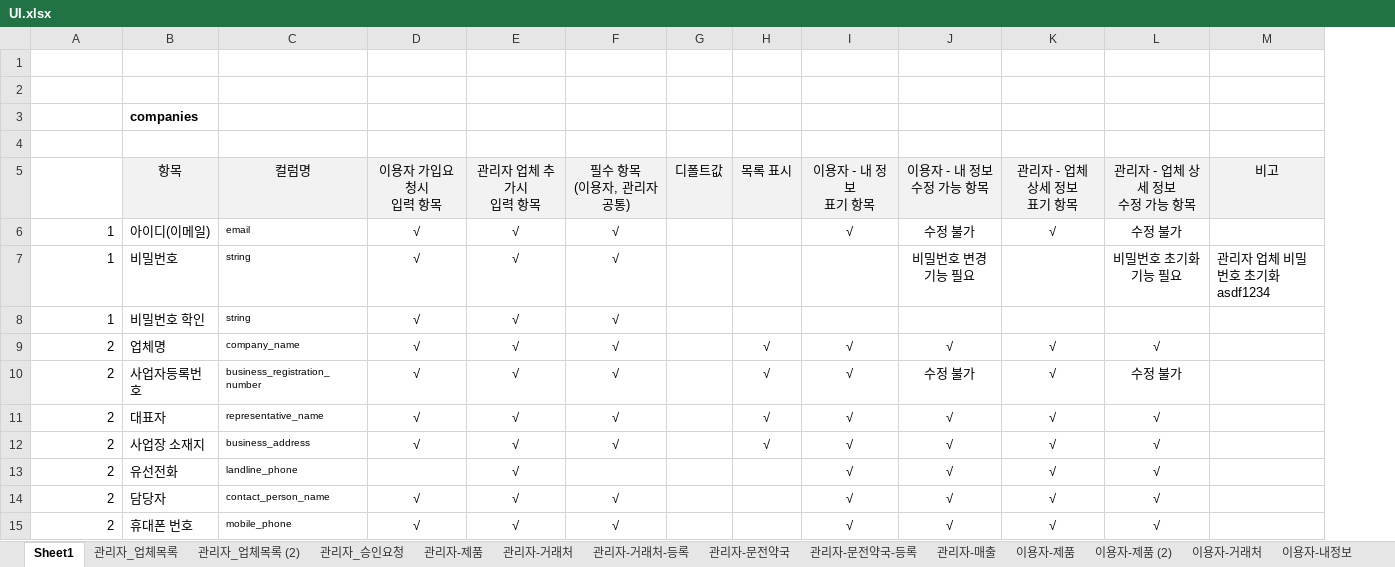
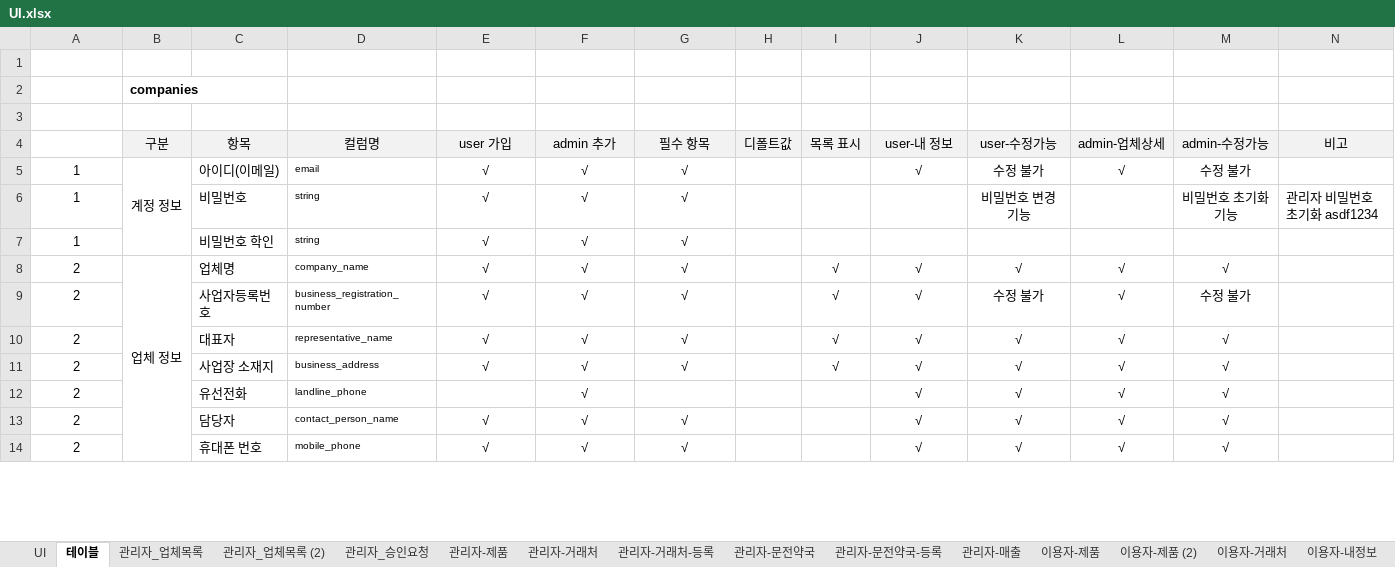
Before and after one commit to sjchoi1975/edi_sh_new, an Excel workbook: planing/UI.xlsx, sheet 테이블, drawn as a sheet; only a part is shown; values as stored, in another font and other column widths than the file's, no borders; removed rows and columns are numbered as before the commit, all else as after; ↵ is a line break in a cell; the diff covers the shown part only; the diff names each change by its address in the sheet, - before the commit and + after, or states it on an @@ line.

```diff
--- a/planing/UI.xlsx (sheet 테이블)
+++ b/planing/UI.xlsx (sheet 테이블)
-sheet tab: Sheet1
+sheet tab: 테이블
+sheet tab: UI
+column B, rows 2-8: companies |  | 구분 | 계정 정보 |  |  | 업체 정보
-row 3:  | companies
-E4: 이용자 가입요청시 ↵ 입력 항목
+E4: user 가입
-F4: 관리자 업체 추가시 ↵ 입력 항목
+F4: admin 추가
-G4: 필수 항목 ↵ (이용자, 관리자 공통)
+G4: 필수 항목
-J4: 이용자 - 내 정보 ↵ 표기 항목
+J4: user-내 정보
-K4: 이용자 - 내 정보 ↵ 수정 가능 항목
+K4: user-수정가능
-L4: 관리자 - 업체 상세 정보 ↵ 표기 항목
+L4: admin-업체상세
-M4: 관리자 - 업체 상세 정보 ↵ 수정 가능 항목
+M4: admin-수정가능
-A5:A14 alignment: right
+A5:A14 alignment: center
-K6: 비밀번호 변경 기능 필요
+K6: 비밀번호 변경 기능
-M6: 비밀번호 초기화 기능 필요
+M6: 비밀번호 초기화 기능
-N6: 관리자 업체 비밀번호 초기화 asdf1234
+N6: 관리자 비밀번호 초기화 asdf1234
```
Also changed, not shown: 3 edited cells and cell formats elsewhere in this sheet, 13 other files.
